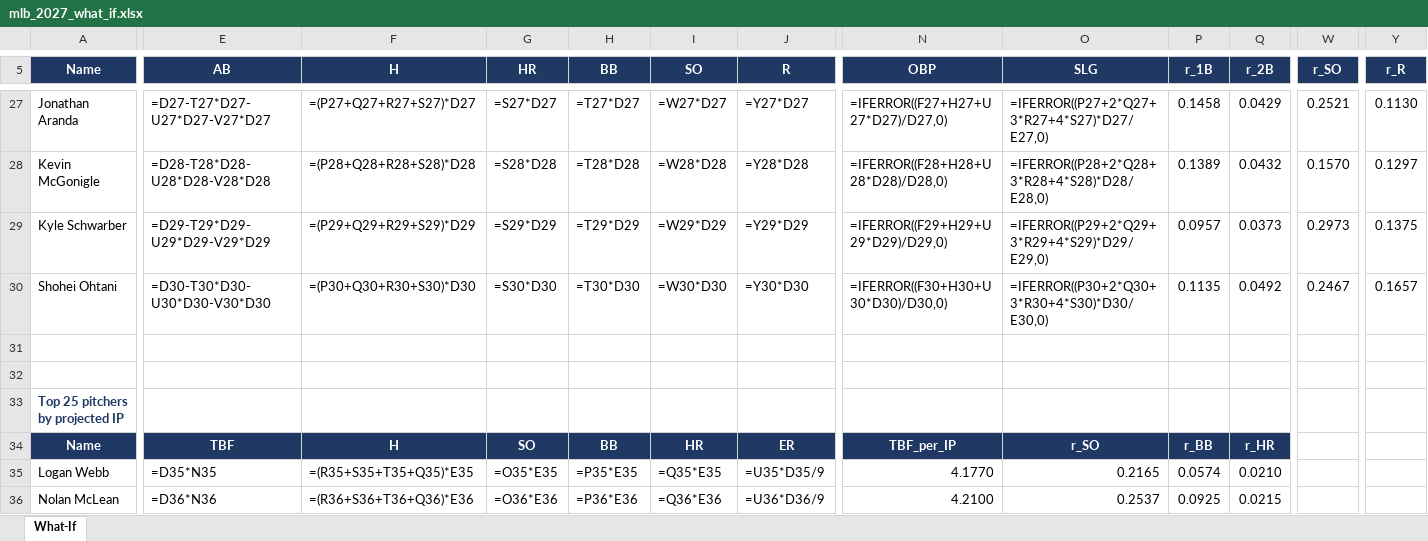
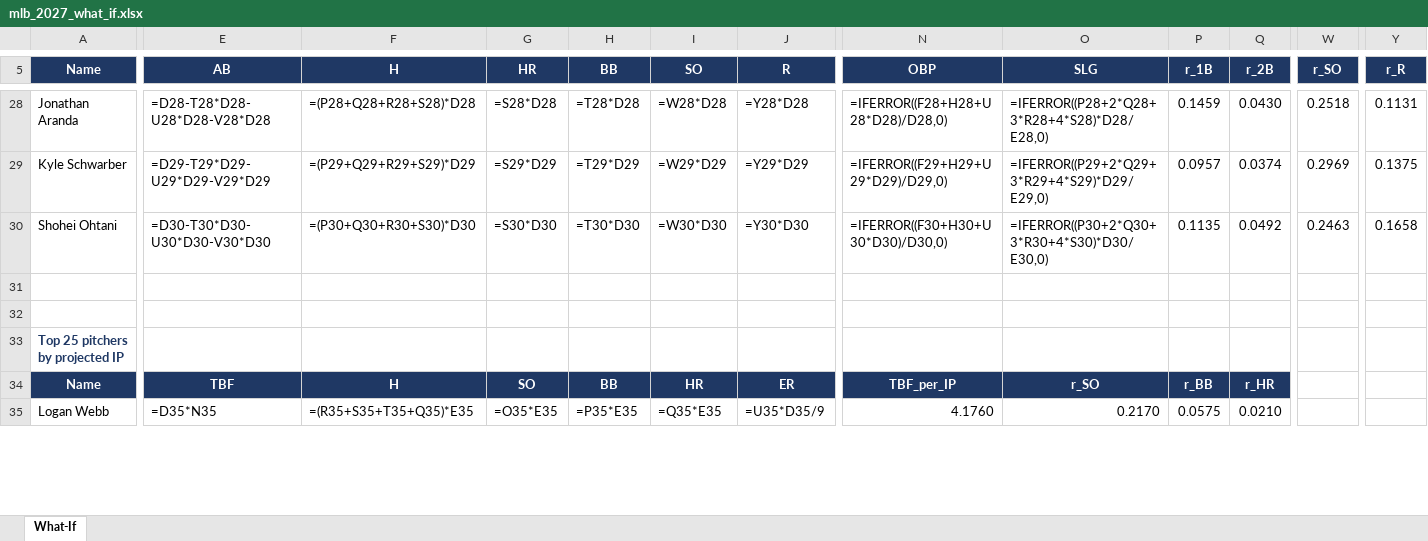
Before and after one commit to pmammino/DFSSimsFull, an Excel workbook: out/mlb_2027_what_if.xlsx, sheet What-If, drawn as a sheet; only a part is shown, gaps mark what is left out; values as stored, in another font and other column widths than the file's, no borders; formulas without a stored value are shown as written; removed rows and columns are numbered as before the commit, all else as after; rows hold the shown columns only; the diff covers the shown part only; the diff names each change by its address in the sheet, - before the commit and + after, or states it on an @@ line.

```diff
--- a/out/mlb_2027_what_if.xlsx (sheet What-If)
+++ b/out/mlb_2027_what_if.xlsx (sheet What-If)
-E28 (AB): =D27-T27*D27-U27*D27-V27*D27
+E28 (AB): =D28-T28*D28-U28*D28-V28*D28
-F28 (H): =(P27+Q27+R27+S27)*D27
+F28 (H): =(P28+Q28+R28+S28)*D28
-G28 (HR): =S27*D27
+G28 (HR): =S28*D28
-H28 (BB): =T27*D27
+H28 (BB): =T28*D28
-I28 (SO): =W27*D27
+I28 (SO): =W28*D28
-J28 (R): =Y27*D27
+J28 (R): =Y28*D28
-N28 (OBP): =IFERROR((F27+H27+U27*D27)/D27,0)
+N28 (OBP): =IFERROR((F28+H28+U28*D28)/D28,0)
-O28 (SLG): =IFERROR((P27+2*Q27+3*R27+4*S27)*D27/E27,0)
+O28 (SLG): =IFERROR((P28+2*Q28+3*R28+4*S28)*D28/E28,0)
-P28 (r_1B): 0.1458
+P28 (r_1B): 0.1459
-Q28 (r_2B): 0.0429
+Q28 (r_2B): 0.0430
-W28 (r_SO): 0.2521
+W28 (r_SO): 0.2518
-Y28 (r_R): 0.1130
+Y28 (r_R): 0.1131
-row 28: Kevin McGonigle | =D28-T28*D28-U28*D28-V28*D28 | =(P28+Q28+R28+S28)*D28 | =S28*D28 | =T28*D28 | =W28*D28 | =Y28*D28 | =IFERROR((F28+H28+U28*D28)/D28,0) | =IFERROR((P28+2*Q28+3*R28+4*S28)*D28/E28,0) | 0.1389 | 0.0432 | 0.1570 | 0.1297
-Q29 (r_2B): 0.0373
+Q29 (r_2B): 0.0374
-W29 (r_SO): 0.2973
+W29 (r_SO): 0.2969
-W30 (r_SO): 0.2467
+W30 (r_SO): 0.2463
-Y30 (r_R): 0.1657
+Y30 (r_R): 0.1658
-N35 (OBP): 4.1770
+N35 (OBP): 4.1760
-O35 (SLG): 0.2165
+O35 (SLG): 0.2170
-P35 (r_1B): 0.0574
+P35 (r_1B): 0.0575
-row 36: Nolan McLean | =D36*N36 | =(R36+S36+T36+Q36)*E36 | =O36*E36 | =P36*E36 | =Q36*E36 | =U36*D36/9 | 4.2100 | 0.2537 | 0.0925 | 0.0215
```
Also changed, not shown: 4 added rows, 2 removed rows and 271 edited cells elsewhere in this sheet, rosters/player_roles_hitters_2027.xlsx, rosters/player_roles_pitchers_2027.xlsx, 6 other files.
